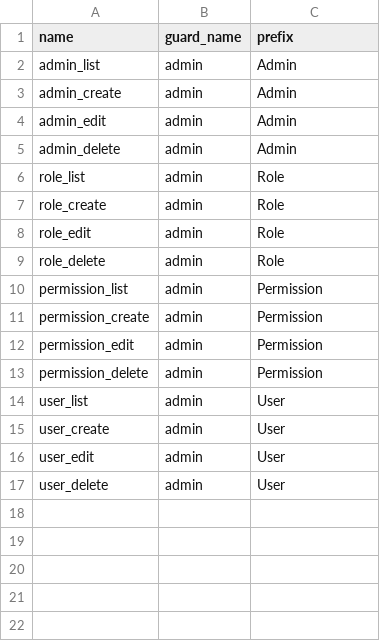
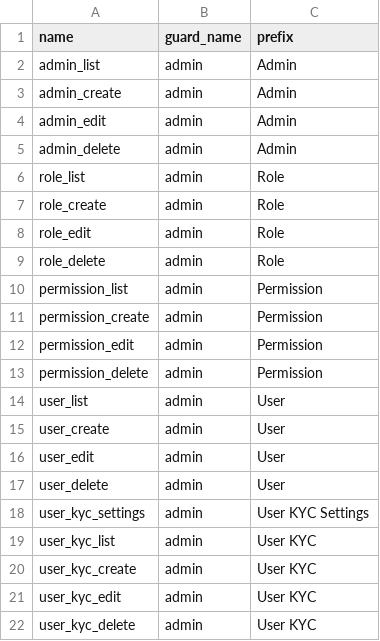
Before and after one commit to euitsol/dhaka_pharmacy, a CSV file: public/csv/permissions.csv, drawn as a sheet; the diff names each change by its address in the sheet, - before the commit and + after, or states it on an @@ line.

Commit message:
permission list updated

```diff
--- a/public/csv/permissions.csv
+++ b/public/csv/permissions.csv
+row 18: user_kyc_settings | admin | User KYC Settings
+row 19: user_kyc_list | admin | User KYC
+row 20: user_kyc_create | admin | User KYC
+row 21: user_kyc_edit | admin | User KYC
+row 22: user_kyc_delete | admin | User KYC
```
